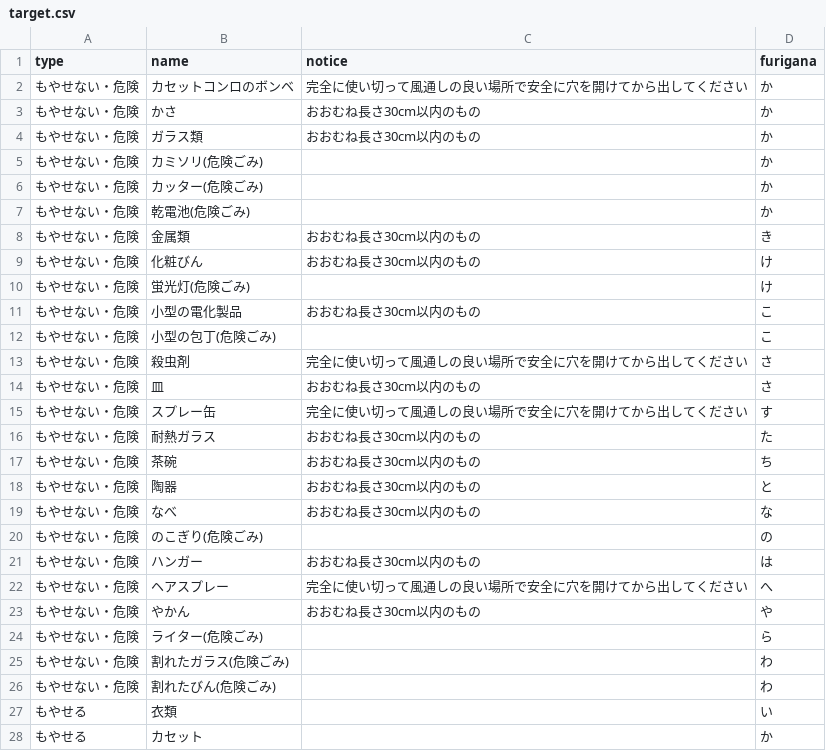
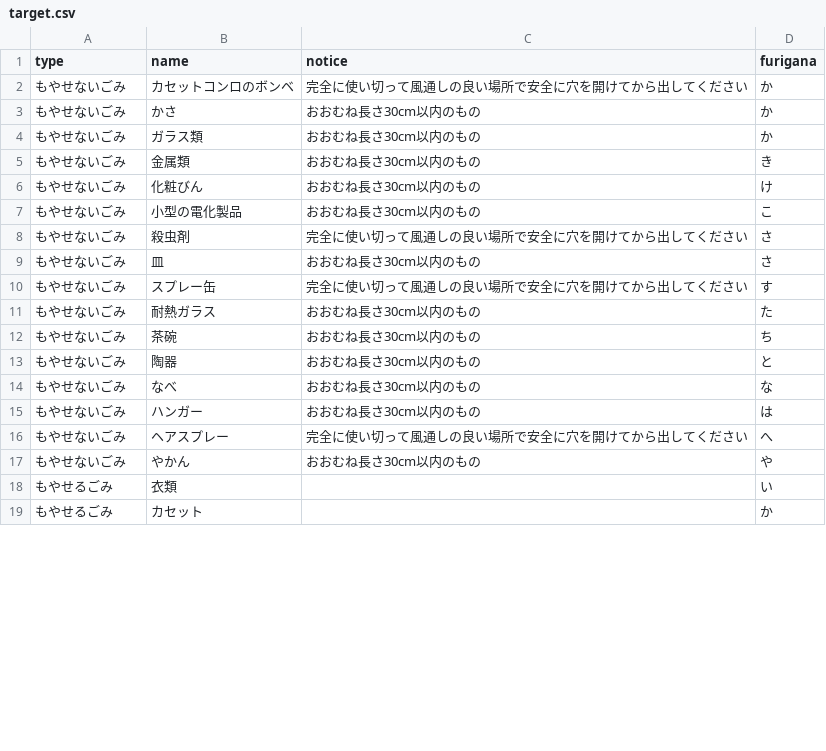
Before and after one commit to skurima/5374, a CSV file: data/target.csv, drawn as a sheet; only a part is shown; the diff covers the shown part only.

Commit message:
Update target.csv

```diff
--- a/data/target.csv
+++ b/data/target.csv
@@ -1,28 +1,19 @@
 type,name,notice,furigana
-もやせない・危険,カセットコンロのボンベ,完全に使い切って風通しの良い場所で安全に穴を開けてから出してください,か
-もやせない・危険,かさ,おおむね長さ30cm以内のもの,か
-もやせない・危険,ガラス類,おおむね長さ30cm以内のもの,か
-もやせない・危険,カミソリ(危険ごみ),,か
-もやせない・危険,カッター(危険ごみ),,か
-もやせない・危険,乾電池(危険ごみ),,か
-もやせない・危険,金属類,おおむね長さ30cm以内のもの,き
-もやせない・危険,化粧びん,おおむね長さ30cm以内のもの,け
-もやせない・危険,蛍光灯(危険ごみ),,け
-もやせない・危険,小型の電化製品,おおむね長さ30cm以内のもの,こ
-もやせない・危険,小型の包丁(危険ごみ),,こ
-もやせない・危険,殺虫剤,完全に使い切って風通しの良い場所で安全に穴を開けてから出してください,さ
-もやせない・危険,皿,おおむね長さ30cm以内のもの,さ
-もやせない・危険,スプレー缶,完全に使い切って風通しの良い場所で安全に穴を開けてから出してください,す
-もやせない・危険,耐熱ガラス,おおむね長さ30cm以内のもの,た
-もやせない・危険,茶碗,おおむね長さ30cm以内のもの,ち
-もやせない・危険,陶器,おおむね長さ30cm以内のもの,と
-もやせない・危険,なべ,おおむね長さ30cm以内のもの,な
-もやせない・危険,のこぎり(危険ごみ),,の
-もやせない・危険,ハンガー,おおむね長さ30cm以内のもの,は
-もやせない・危険,ヘアスプレー,完全に使い切って風通しの良い場所で安全に穴を開けてから出してください,へ
-もやせない・危険,やかん,おおむね長さ30cm以内のもの,や
-もやせない・危険,ライター(危険ごみ),,ら
-もやせない・危険,割れたガラス(危険ごみ),,わ
-もやせない・危険,割れたびん(危険ごみ),,わ
-もやせる,衣類,,い
-もやせる,カセット,,か
+もやせないごみ,カセットコンロのボンベ,完全に使い切って風通しの良い場所で安全に穴を開けてから出してください,か
+もやせないごみ,かさ,おおむね長さ30cm以内のもの,か
+もやせないごみ,ガラス類,おおむね長さ30cm以内のもの,か
+もやせないごみ,金属類,おおむね長さ30cm以内のもの,き
+もやせないごみ,化粧びん,おおむね長さ30cm以内のもの,け
+もやせないごみ,小型の電化製品,おおむね長さ30cm以内のもの,こ
+もやせないごみ,殺虫剤,完全に使い切って風通しの良い場所で安全に穴を開けてから出してください,さ
+もやせないごみ,皿,おおむね長さ30cm以内のもの,さ
+もやせないごみ,スプレー缶,完全に使い切って風通しの良い場所で安全に穴を開けてから出してください,す
+もやせないごみ,耐熱ガラス,おおむね長さ30cm以内のもの,た
+もやせないごみ,茶碗,おおむね長さ30cm以内のもの,ち
+もやせないごみ,陶器,おおむね長さ30cm以内のもの,と
+もやせないごみ,なべ,おおむね長さ30cm以内のもの,な
+もやせないごみ,ハンガー,おおむね長さ30cm以内のもの,は
+もやせないごみ,ヘアスプレー,完全に使い切って風通しの良い場所で安全に穴を開けてから出してください,へ
+もやせないごみ,やかん,おおむね長さ30cm以内のもの,や
+もやせるごみ,衣類,,い
+もやせるごみ,カセット,,か
```
Also changed, not shown: 9 added rows and 18 edited cells elsewhere in this file.
